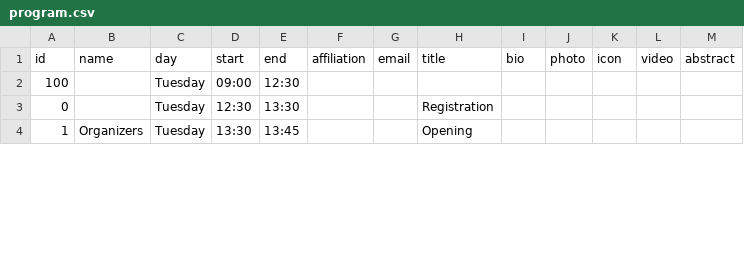
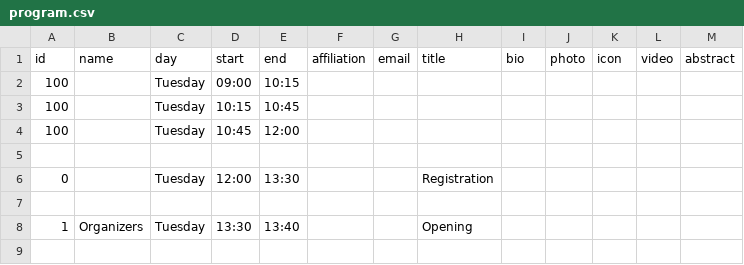
Before and after one commit to biomedvis/2023, a CSV file: _data/program.csv, drawn as a sheet; only a part is shown; the diff covers the shown part only.

```diff
--- a/_data/program.csv
+++ b/_data/program.csv
@@ -1,4 +1,9 @@
 id,name,day,start,end,affiliation,email,title,bio,photo,icon,video,abstract
-100,,Tuesday,09:00,12:30,,,,,,,,
-0,,Tuesday,12:30,13:30,,,Registration,,,,,
-1,Organizers,Tuesday,13:30,13:45,,,Opening,,,,,
+100,,Tuesday,09:00,10:15,,,,,,,,
+100,,Tuesday,10:15,10:45,,,,,,,,
+100,,Tuesday,10:45,12:00,,,,,,,,
+
+0,,Tuesday,12:00,13:30,,,Registration,,,,,
+
+1,Organizers,Tuesday,13:30,13:40,,,Opening,,,,,
+
```
Also changed, not shown: 10 added rows and 28 edited cells elsewhere in this file, 29 other files.
